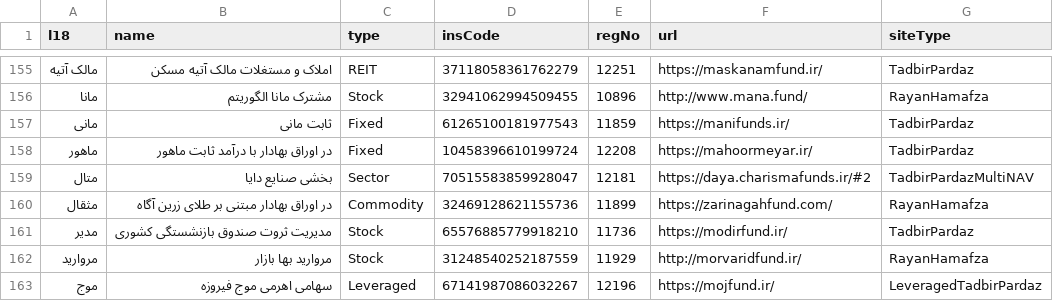
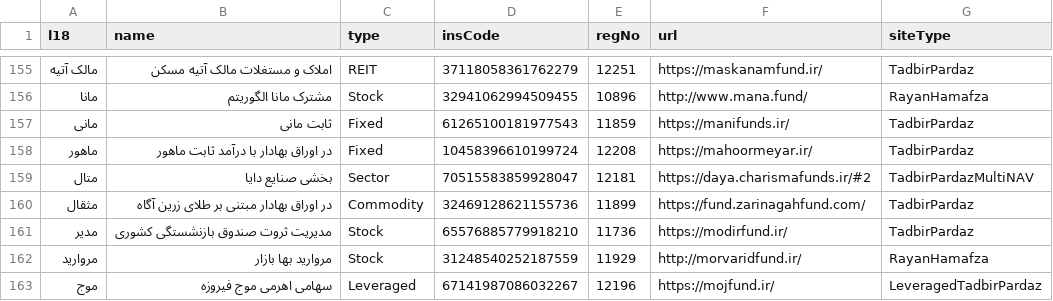
Before and after one commit to 5j9/iranetf, a CSV file: iranetf/dataset.csv, drawn as a sheet; only a part is shown, gaps mark what is left out.

Commit message:
fix(dataset): update zarinagahfund url
the old site is still up, but is not getting
updates.

```diff
--- a/iranetf/dataset.csv
+++ b/iranetf/dataset.csv
@@ -159,3 +159,3 @@
 متال,بخشی صنایع دایا,Sector,70515583859928047,12181,https://daya.charismafunds.ir/#2,TadbirPardazMultiNAV
-مثقال,در اوراق بهادار مبتنی بر طلای زرین آگاه,Commodity,32469128621155736,11899,https://zarinagahfund.com/,RayanHamafza
+مثقال,در اوراق بهادار مبتنی بر طلای زرین آگاه,Commodity,32469128621155736,11899,https://fund.zarinagahfund.com/,TadbirPardaz
 مدیر,مدیریت ثروت صندوق بازنشستگی کشوری,Stock,65576885779918210,11736,https://modirfund.ir/,TadbirPardaz
```
